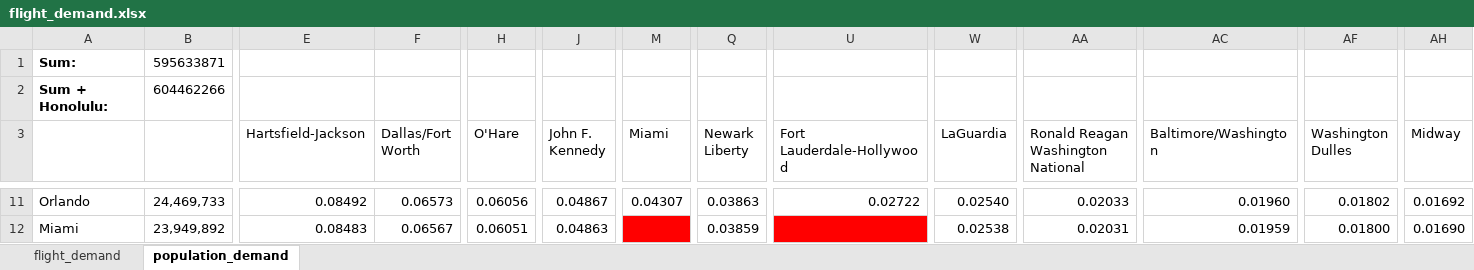
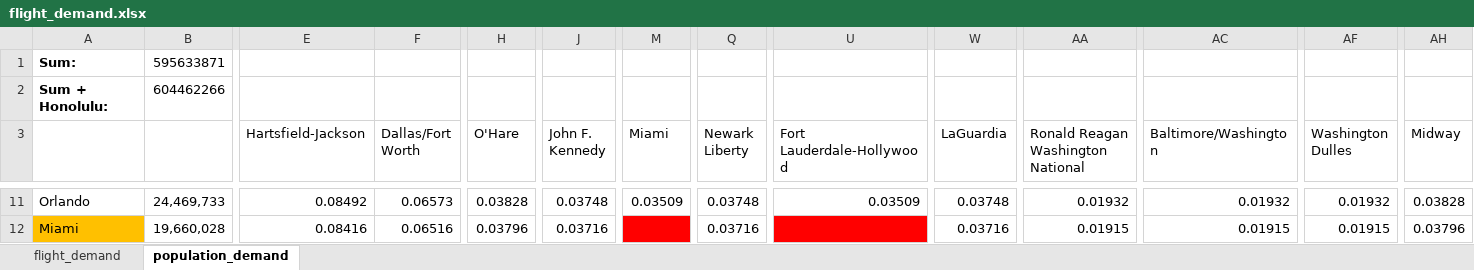
Before and after one commit to CoreyMLawrence/Comfort-Airlines, an Excel workbook: data/flight_demand.xlsx, sheet population_demand, drawn as a sheet; only a part is shown, gaps mark what is left out; values as stored, in another font and other column widths than the file's, no borders; the diff covers the shown part only; the diff names each change by its address in the sheet, - before the commit and + after, or states it on an @@ line.

Commit message:
Add files via upload
fixed shared population

```diff
--- a/data/flight_demand.xlsx (sheet population_demand)
+++ b/data/flight_demand.xlsx (sheet population_demand)
-H11 (O'Hare): 0.06056
+H11 (O'Hare): 0.03828
-J11 (John F. Kennedy): 0.04867
+J11 (John F. Kennedy): 0.03748
-M11 (Miami): 0.04307
+M11 (Miami): 0.03509
-Q11 (Newark Liberty): 0.03863
+Q11 (Newark Liberty): 0.03748
-U11 (Fort Lauderdale-Hollywood): 0.02722
+U11 (Fort Lauderdale-Hollywood): 0.03509
-W11 (LaGuardia): 0.02540
+W11 (LaGuardia): 0.03748
-AA11: 0.02033
+AA11: 0.01932
-AC11 (Baltimore/Washington): 0.01960
+AC11 (Baltimore/Washington): 0.01932
-AF11 (Washington Dulles): 0.01802
+AF11 (Washington Dulles): 0.01932
-AH11 (Midway): 0.01692
+AH11 (Midway): 0.03828
-A12 fill: none
+A12 fill: #FFC000
-B12: 23,949,892
+B12: 19,660,028
-E12 (Hartsfield-Jackson): 0.08483
+E12 (Hartsfield-Jackson): 0.08416
-F12 (Dallas/Fort Worth): 0.06567
+F12 (Dallas/Fort Worth): 0.06516
-H12 (O'Hare): 0.06051
+H12 (O'Hare): 0.03796
-J12 (John F. Kennedy): 0.04863
+J12 (John F. Kennedy): 0.03716
-Q12 (Newark Liberty): 0.03859
+Q12 (Newark Liberty): 0.03716
-W12 (LaGuardia): 0.02538
+W12 (LaGuardia): 0.03716
-AA12: 0.02031
+AA12: 0.01915
-AC12 (Baltimore/Washington): 0.01959
+AC12 (Baltimore/Washington): 0.01915
-AF12 (Washington Dulles): 0.01800
+AF12 (Washington Dulles): 0.01915
-AH12 (Midway): 0.01690
+AH12 (Midway): 0.03796
```
Also changed, not shown: 10 added rows, 1 removed row, 438 edited cells and cell formats elsewhere in this sheet, sheet flight_demand.
